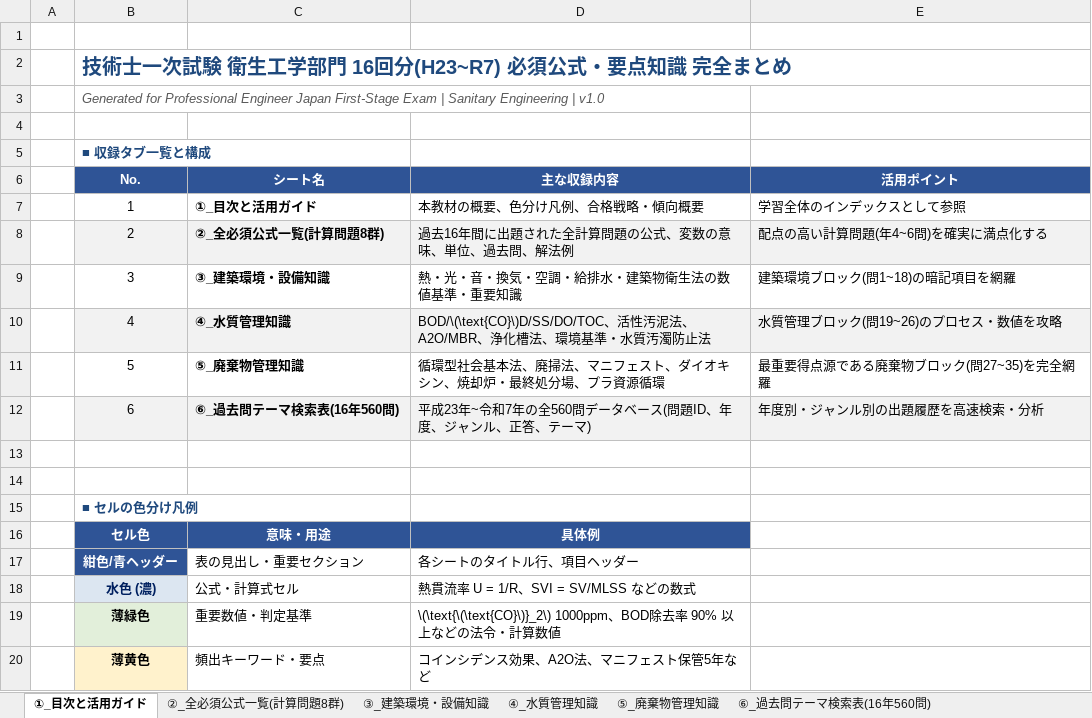
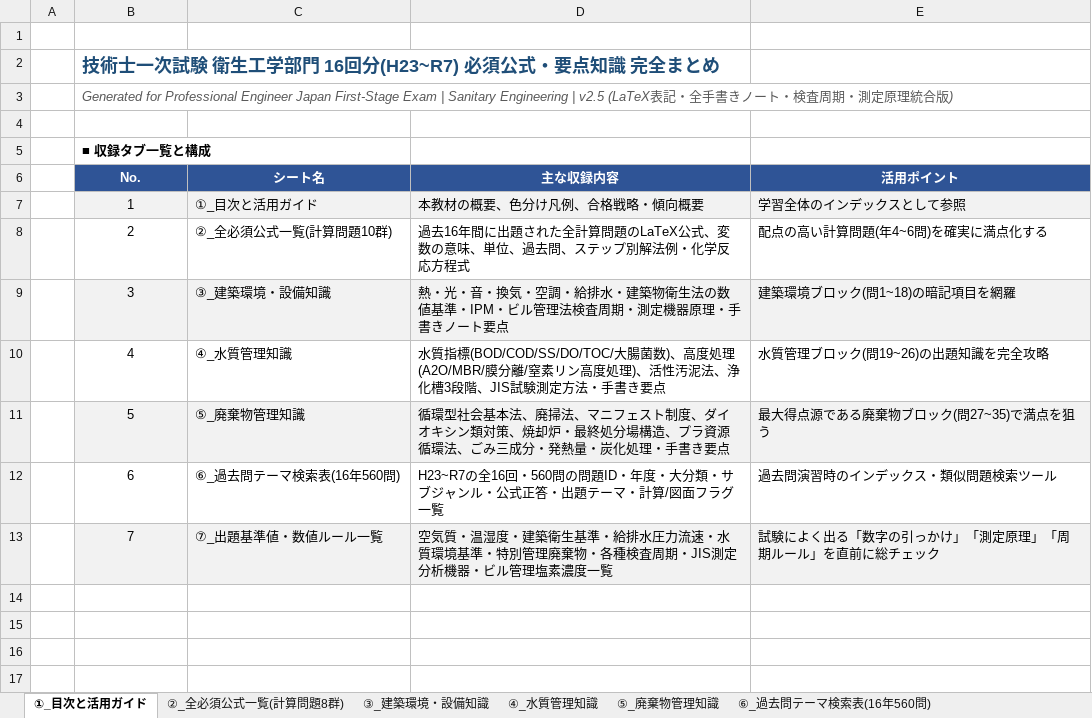
Before and after one commit to akira161/Q, an Excel workbook: matome.xlsx, sheet ①_目次と活用ガイド, drawn as a sheet; values as stored, in another font and other column widths than the file's, no borders; removed rows and columns are numbered as before the commit, all else as after; the diff names each change by its address in the sheet, - before the commit and + after, or states it on an @@ line.

```diff
--- a/matome.xlsx (sheet ①_目次と活用ガイド)
+++ b/matome.xlsx (sheet ①_目次と活用ガイド)
@@ B2 text size: smaller @@
-B3 (No.): …Engineering | v1.0
+B3 (No.): …Engineering | v2.5 (LaTeX表記・全手書きノート・検査周期・測定原理統合版)
-B5 text colour: #1F497D
+B5 text colour: black
-B7:E7 fill: none
+B7:E7 fill: #F2F2F2
-C7:C12 bold: on
+C7:C12 bold: off
-B8:E8 fill: #F2F2F2
+B8:E8 fill: none
-C8 (シート名): ②_全必須公式一覧(計算問題8群)
+C8 (シート名): ②_全必須公式一覧(計算問題10群)
-D8 (主な収録内容): …算問題の公式、変数の意味、単位、過去問、解法例
+D8 (主な収録内容): …算問題のLaTeX公式、変数の意味、単位、過去問、ステップ別解法例・化学反応方程式
-B9:E9 fill: none
+B9:E9 fill: #F2F2F2
-D9 (主な収録内容): 熱・光・音・換気・空調・給排水・建築物衛生法の数値基準・重要知識
+D9 (主な収録内容): 熱・光・音・換気・空調・給排水・建築物衛生法の数値基準・IPM・ビル管理法検査周期・測定機器原理・手書きノート要点
-B10:E10 fill: #F2F2F2
+B10:E10 fill: none
-D10 (主な収録内容): BOD/\(\text{CO}\)D/SS/DO/TOC、活性汚泥法、A2O/MBR、浄化槽法、環境基準・水質汚濁防止法
+D10 (主な収録内容): 水質指標(BOD/COD/SS/DO/TOC/大腸菌数)、高度処理(A2O/MBR/膜分離/窒素リン高度処理)、活性汚泥法、浄化槽3段階、JIS試験測定方法・手書き要点
-E10 (活用ポイント): 水質管理ブロック(問19~26)のプロセス・数値を攻略
+E10 (活用ポイント): 水質管理ブロック(問19~26)の出題知識を完全攻略
-B11:E11 fill: none
+B11:E11 fill: #F2F2F2
-D11 (主な収録内容): …フェスト、ダイオキシン、焼却炉・最終処分場、プラ資源循環
+D11 (主な収録内容): …フェスト制度、ダイオキシン類対策、焼却炉・最終処分場構造、プラ資源循環法、ごみ三成分・発熱量・炭化処理・手書き要点
-E11 (活用ポイント): 最重要得点源である廃棄物ブロック(問27~35)を完全網羅
+E11 (活用ポイント): 最大得点源である廃棄物ブロック(問27~35)で満点を狙う
-B12:E12 fill: #F2F2F2
+B12:E12 fill: none
-D12 (主な収録内容): 平成23年~令和7年の全560問データベース(問題ID、年度、ジャンル、正答、テーマ)
+D12 (主な収録内容): H23~R7の全16回・560問の問題ID・年度・大分類・サブジャンル・公式正答・出題テーマ・計算/図面フラグ一覧
-E12 (活用ポイント): 年度別・ジャンル別の出題履歴を高速検索・分析
+E12 (活用ポイント): 過去問演習時のインデックス・類似問題検索ツール
-row 13: (empty)
+row 13:  | 7 | ⑦_出題基準値・数値ルール一覧 | 空気質・温湿度・建築衛生基準・給排水圧力流速・水質環境基準・特別管理廃棄物・各種検査周期・JIS測定分析機器・ビル管理塩素濃度一覧 | 試験によく出る「数字の引っかけ」「測定原理」「周期ルール」を直前に総チェック
-B13:E13 fill: none
+B13:E13 fill: #F2F2F2
-row 14: (empty)
-row 15:  | ■ セルの色分け凡例
-row 16:  | セル色 | 意味・用途 | 具体例
-row 17:  | 紺色/青ヘッダー | 表の見出し・重要セクション | 各シートのタイトル行、項目ヘッダー
-row 18:  | 水色 (濃) | 公式・計算式セル | 熱貫流率 U = 1/R、SVI = SV/MLSS などの数式
-row 19:  | 薄緑色 | 重要数値・判定基準 | \(\text{\(\text{CO}\)}_2\) 1000ppm、BOD除去率 90% 以上などの法令・計算数値
-row 20:  | 薄黄色 | 頻出キーワード・要点 | コインシデンス効果、A2O法、マニフェスト保管5年など
```
Also changed, not shown: sheet ⑥_過去問テーマ検索表(16年560問), sheet ②_全必須公式一覧(計算問題8群), sheet ③_建築環境・設備知識, sheet ④_水質管理知識, sheet ⑤_廃棄物管理知識, other sheet tabs.
